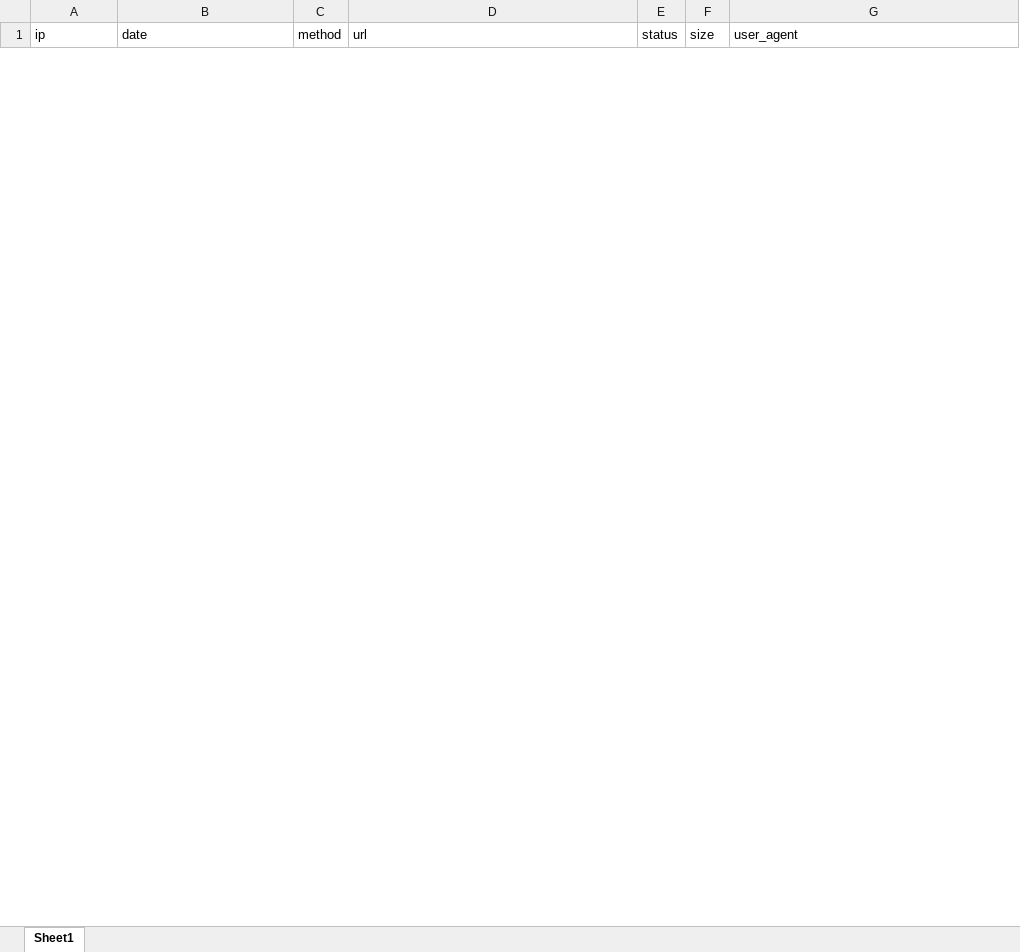
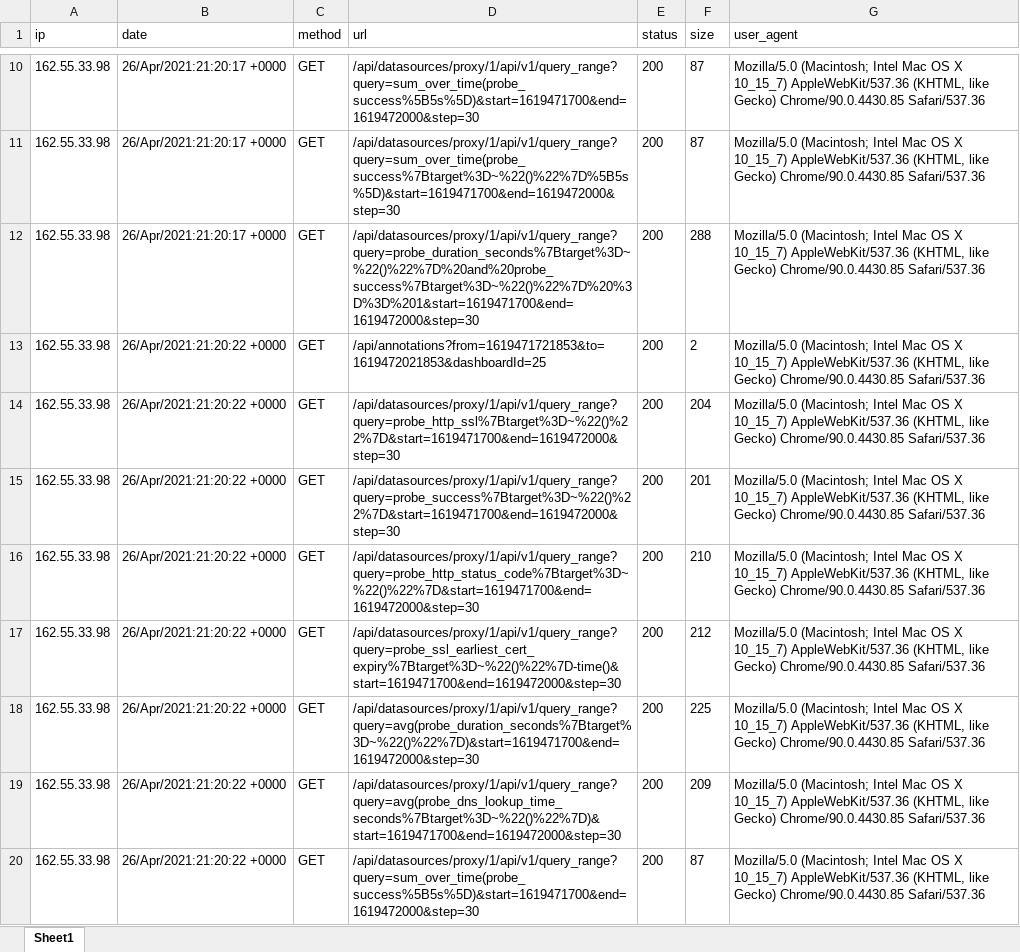
Before and after one commit to nevendimka/nginx-log-parser, an Excel workbook: output/log_report.xlsx, sheet Sheet1, drawn as a sheet; only a part is shown, gaps mark what is left out; values as stored, in another font and other column widths than the file's, no borders; the diff covers the shown part only; the diff names each change by its address in the sheet, - before the commit and + after, or states it on an @@ line.

```diff
--- a/output/log_report.xlsx (sheet Sheet1)
+++ b/output/log_report.xlsx (sheet Sheet1)
+row 10: 162.55.33.98 | 26/Apr/2021:21:20:17 +0000 | GET | /api/datasources/proxy/1/api/v1/query_range?query=sum_over_time(probe_success%5B5s%5D)&start=1619471700&end=1619472000&step=30 | 200 | 87 | Mozilla/5.0 (Macintosh; Intel Mac OS X 10_15_7) AppleWebKit/537.36 (KHTML, like Gecko) Chrome/90.0.4430.85 Safari/537.36
+row 11: 162.55.33.98 | 26/Apr/2021:21:20:17 +0000 | GET | /api/datasources/proxy/1/api/v1/query_range?query=sum_over_time(probe_success%7Btarget%3D~%22()%22%7D%5B5s%5D)&start=1619471700&end=1619472000&step=30 | 200 | 87 | Mozilla/5.0 (Macintosh; Intel Mac OS X 10_15_7) AppleWebKit/537.36 (KHTML, like Gecko) Chrome/90.0.4430.85 Safari/537.36
+row 12: 162.55.33.98 | 26/Apr/2021:21:20:17 +0000 | GET | /api/datasources/proxy/1/api/v1/query_range?query=probe_duration_seconds%7Btarget%3D~%22()%22%7D%20and%20probe_success%7Btarget%3D~%22()%22%7D%20%3D%3D%201&start=1619471700&end=1619472000&step=30 | 200 | 288 | Mozilla/5.0 (Macintosh; Intel Mac OS X 10_15_7) AppleWebKit/537.36 (KHTML, like Gecko) Chrome/90.0.4430.85 Safari/537.36
+row 13: 162.55.33.98 | 26/Apr/2021:21:20:22 +0000 | GET | /api/annotations?from=1619471721853&to=1619472021853&dashboardId=25 | 200 | 2 | Mozilla/5.0 (Macintosh; Intel Mac OS X 10_15_7) AppleWebKit/537.36 (KHTML, like Gecko) Chrome/90.0.4430.85 Safari/537.36
+row 14: 162.55.33.98 | 26/Apr/2021:21:20:22 +0000 | GET | /api/datasources/proxy/1/api/v1/query_range?query=probe_http_ssl%7Btarget%3D~%22()%22%7D&start=1619471700&end=1619472000&step=30 | 200 | 204 | Mozilla/5.0 (Macintosh; Intel Mac OS X 10_15_7) AppleWebKit/537.36 (KHTML, like Gecko) Chrome/90.0.4430.85 Safari/537.36
+row 15: 162.55.33.98 | 26/Apr/2021:21:20:22 +0000 | GET | /api/datasources/proxy/1/api/v1/query_range?query=probe_success%7Btarget%3D~%22()%22%7D&start=1619471700&end=1619472000&step=30 | 200 | 201 | Mozilla/5.0 (Macintosh; Intel Mac OS X 10_15_7) AppleWebKit/537.36 (KHTML, like Gecko) Chrome/90.0.4430.85 Safari/537.36
+row 16: 162.55.33.98 | 26/Apr/2021:21:20:22 +0000 | GET | /api/datasources/proxy/1/api/v1/query_range?query=probe_http_status_code%7Btarget%3D~%22()%22%7D&start=1619471700&end=1619472000&step=30 | 200 | 210 | Mozilla/5.0 (Macintosh; Intel Mac OS X 10_15_7) AppleWebKit/537.36 (KHTML, like Gecko) Chrome/90.0.4430.85 Safari/537.36
+row 17: 162.55.33.98 | 26/Apr/2021:21:20:22 +0000 | GET | /api/datasources/proxy/1/api/v1/query_range?query=probe_ssl_earliest_cert_expiry%7Btarget%3D~%22()%22%7D-time()&start=1619471700&end=1619472000&step=30 | 200 | 212 | Mozilla/5.0 (Macintosh; Intel Mac OS X 10_15_7) AppleWebKit/537.36 (KHTML, like Gecko) Chrome/90.0.4430.85 Safari/537.36
+row 18: 162.55.33.98 | 26/Apr/2021:21:20:22 +0000 | GET | /api/datasources/proxy/1/api/v1/query_range?query=avg(probe_duration_seconds%7Btarget%3D~%22()%22%7D)&start=1619471700&end=1619472000&step=30 | 200 | 225 | Mozilla/5.0 (Macintosh; Intel Mac OS X 10_15_7) AppleWebKit/537.36 (KHTML, like Gecko) Chrome/90.0.4430.85 Safari/537.36
+row 19: 162.55.33.98 | 26/Apr/2021:21:20:22 +0000 | GET | /api/datasources/proxy/1/api/v1/query_range?query=avg(probe_dns_lookup_time_seconds%7Btarget%3D~%22()%22%7D)&start=1619471700&end=1619472000&step=30 | 200 | 209 | Mozilla/5.0 (Macintosh; Intel Mac OS X 10_15_7) AppleWebKit/537.36 (KHTML, like Gecko) Chrome/90.0.4430.85 Safari/537.36
+row 20: 162.55.33.98 | 26/Apr/2021:21:20:22 +0000 | GET | /api/datasources/proxy/1/api/v1/query_range?query=sum_over_time(probe_success%5B5s%5D)&start=1619471700&end=1619472000&step=30 | 200 | 87 | Mozilla/5.0 (Macintosh; Intel Mac OS X 10_15_7) AppleWebKit/537.36 (KHTML, like Gecko) Chrome/90.0.4430.85 Safari/537.36
```
Also changed, not shown: 78 added rows and 2 removed rows elsewhere in this sheet, 3 other files.
